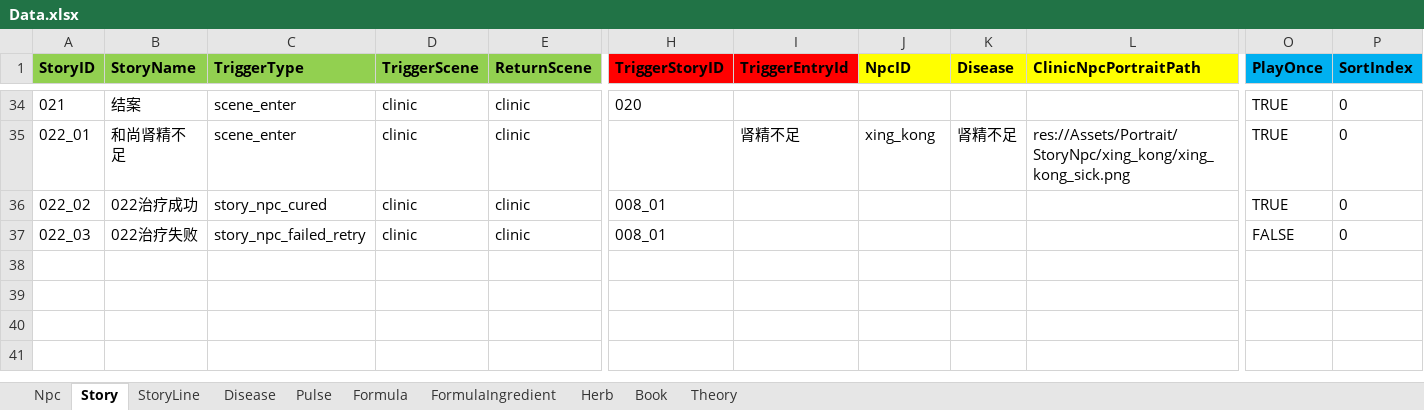
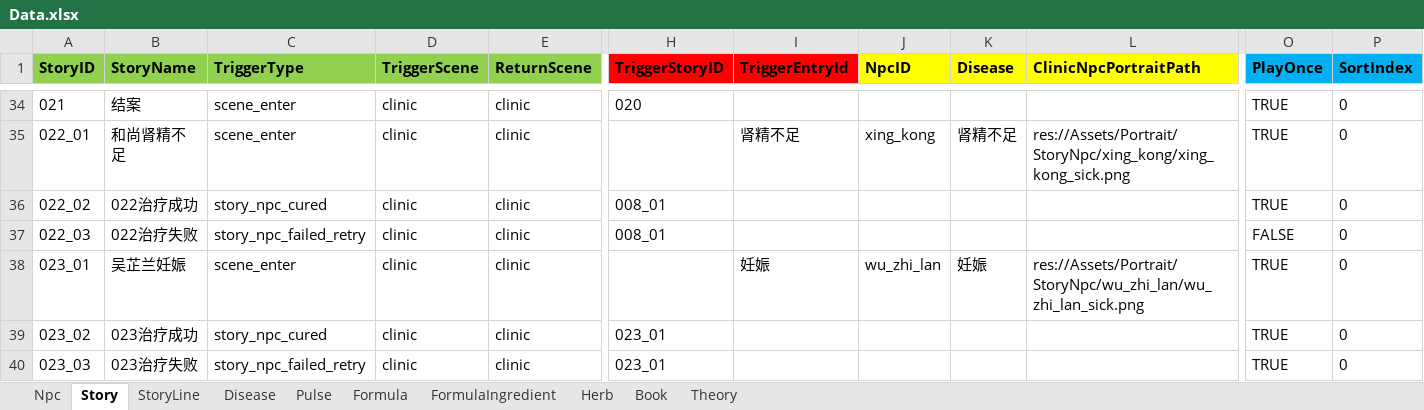
Before and after one commit to lqc19891229/Doctor, an Excel workbook: DataTables/Data.xlsx, sheet Story, drawn as a sheet; only a part is shown, gaps mark what is left out; values as stored, in another font and other column widths than the file's, no borders; rows hold the shown columns only; the diff names each change by its address in the sheet, - before the commit and + after, or states it on an @@ line.

```diff
--- a/DataTables/Data.xlsx (sheet Story)
+++ b/DataTables/Data.xlsx (sheet Story)
+row 38: 023_01 | 吴芷兰妊娠 | scene_enter | clinic | clinic |  | 妊娠 | wu_zhi_lan | 妊娠 | res://Assets/Portrait/StoryNpc/wu_zhi_lan/wu_zhi_lan_sick.png | TRUE | 0
+row 39: 023_02 | 023治疗成功 | story_npc_cured | clinic | clinic | 023_01 |  |  |  |  | TRUE | 0
+row 40: 023_03 | 023治疗失败 | story_npc_failed_retry | clinic | clinic | 023_01 |  |  |  |  | TRUE | 0
```
Also changed, not shown: sheet StoryLine, DataTables/Data.backup_before_detailtext_import.xlsx, DataTables/DetailText/剧情/005_02治疗成功.xlsx, 16 other files.
